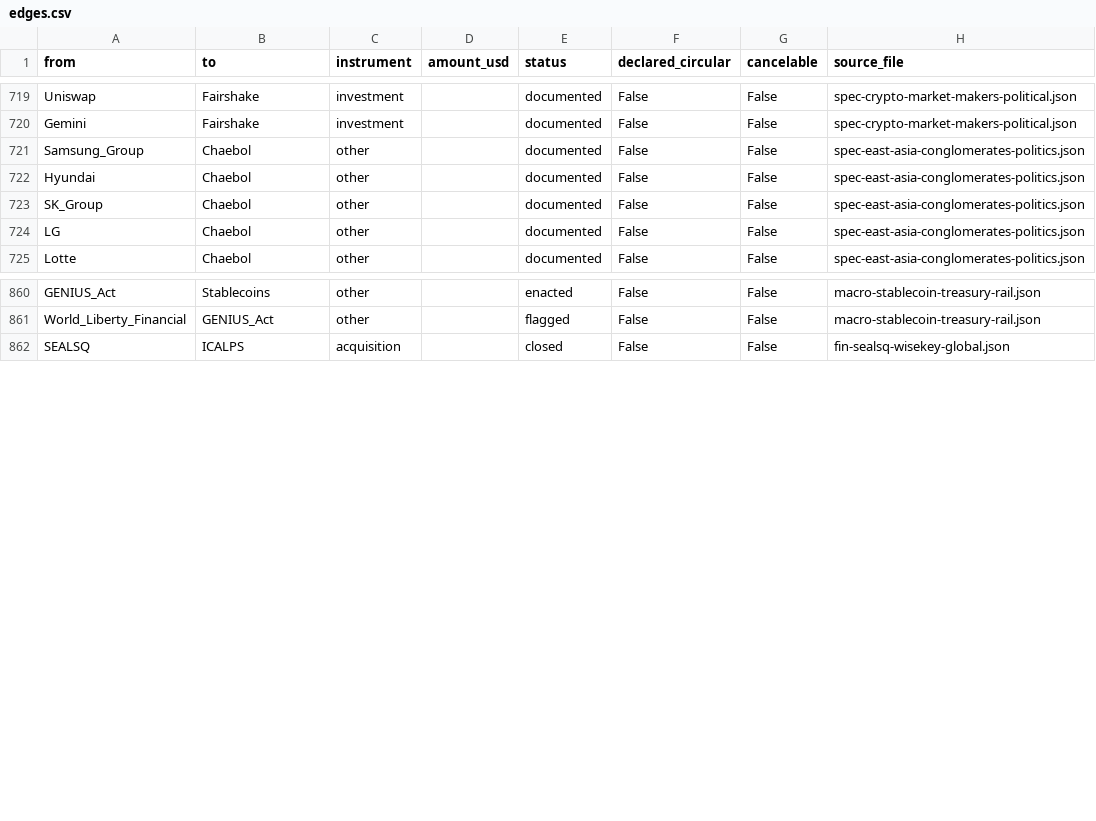
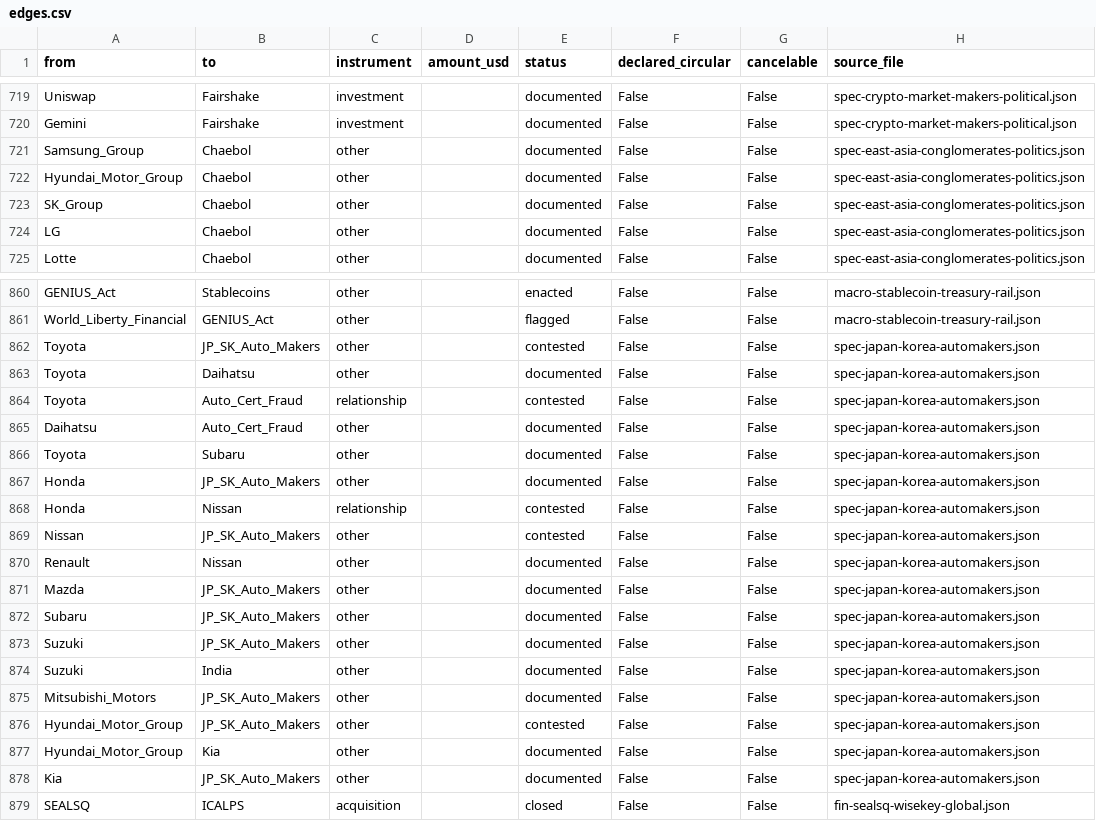
Before and after one commit to pq-cybarg/bubble-map, a CSV file: data/edges.csv, drawn as a sheet; only a part is shown, gaps mark what is left out.

Commit message:
Add Japan + South Korea automakers block (#181)
Toyota (world #1; hybrid-first — criticized 2021-23 as BEV-laggard,
vindicated 2024-25 as BEV cooled; keiretsu Denso/Aisin) + the 2023-24
certification-fraud cluster (Daihatsu's decades of crash-test fraud,
Dec 2023 production halt — the hard case; Toyota Motor/Industries/Hino
type-cert irregularities 2024 — softer, both-sides). Honda-Nissan
merger MOU (Dec 2024) -> COLLAPSED Feb 2025 (Honda wanted Nissan as
subsidiary); Nissan post-Ghosn distress + Foxconn interest; Renault
alliance rebalanced 2023. Mazda/Subaru(Toyota ~20%)/Suzuki(India/Maruti
~40%)/Mitsubishi. Korea: Hyundai Motor Group (Chung chaebol; E-GMP EVs;
Georgia Metaplant 2024; 2022-23 US supplier child-labor stains) + Kia/
Genesis. Both-sides dated. 12 new nodes; reuse Renault/India. Theme:
compute (industry). Overlay; excluded from the proofs.

Graph: 1024 nodes / 1422 edges; SCC all=12 robust=11; audit flags 0;
cross-review edge-conflicts 0.

```diff
--- a/data/edges.csv
+++ b/data/edges.csv
@@ -721,3 +721,3 @@ Gemini,Fairshake,investment,,documented,False,False,spec-crypto-market-makers-po
 Samsung_Group,Chaebol,other,,documented,False,False,spec-east-asia-conglomerates-politics.json
-Hyundai,Chaebol,other,,documented,False,False,spec-east-asia-conglomerates-politics.json
+Hyundai_Motor_Group,Chaebol,other,,documented,False,False,spec-east-asia-conglomerates-politics.json
 SK_Group,Chaebol,other,,documented,False,False,spec-east-asia-conglomerates-politics.json
@@ -861,2 +861,19 @@ GENIUS_Act,Stablecoins,other,,enacted,False,False,macro-stablecoin-treasury-rail
 World_Liberty_Financial,GENIUS_Act,other,,flagged,False,False,macro-stablecoin-treasury-rail.json
+Toyota,JP_SK_Auto_Makers,other,,contested,False,False,spec-japan-korea-automakers.json
+Toyota,Daihatsu,other,,documented,False,False,spec-japan-korea-automakers.json
+Toyota,Auto_Cert_Fraud,relationship,,contested,False,False,spec-japan-korea-automakers.json
+Daihatsu,Auto_Cert_Fraud,other,,documented,False,False,spec-japan-korea-automakers.json
+Toyota,Subaru,other,,documented,False,False,spec-japan-korea-automakers.json
+Honda,JP_SK_Auto_Makers,other,,documented,False,False,spec-japan-korea-automakers.json
+Honda,Nissan,relationship,,contested,False,False,spec-japan-korea-automakers.json
+Nissan,JP_SK_Auto_Makers,other,,contested,False,False,spec-japan-korea-automakers.json
+Renault,Nissan,other,,documented,False,False,spec-japan-korea-automakers.json
+Mazda,JP_SK_Auto_Makers,other,,documented,False,False,spec-japan-korea-automakers.json
+Subaru,JP_SK_Auto_Makers,other,,documented,False,False,spec-japan-korea-automakers.json
+Suzuki,JP_SK_Auto_Makers,other,,documented,False,False,spec-japan-korea-automakers.json
+Suzuki,India,other,,documented,False,False,spec-japan-korea-automakers.json
+Mitsubishi_Motors,JP_SK_Auto_Makers,other,,documented,False,False,spec-japan-korea-automakers.json
+Hyundai_Motor_Group,JP_SK_Auto_Makers,other,,contested,False,False,spec-japan-korea-automakers.json
+Hyundai_Motor_Group,Kia,other,,documented,False,False,spec-japan-korea-automakers.json
+Kia,JP_SK_Auto_Makers,other,,documented,False,False,spec-japan-korea-automakers.json
 SEALSQ,ICALPS,acquisition,,closed,False,False,fin-sealsq-wisekey-global.json
```
Also changed, not shown: data/entities.csv, 20 other files.
